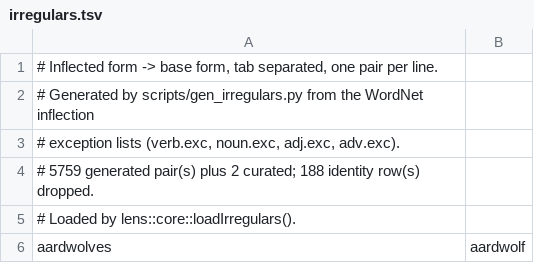
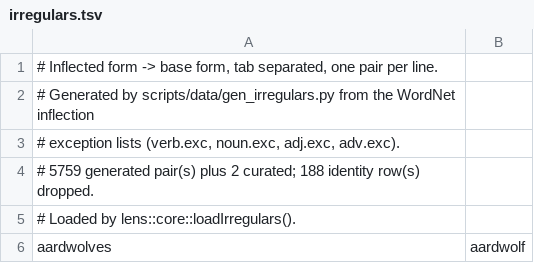
Before and after one commit to kakuyo1/kky-eng, a TSV file: data/irregulars.tsv, drawn as a sheet; only a part is shown.

Commit message:
chore: organize scripts and retire the 1.0 closure plan

```diff
--- a/data/irregulars.tsv
+++ b/data/irregulars.tsv
@@ -1,3 +1,3 @@
 # Inflected form -> base form, tab separated, one pair per line.
-# Generated by scripts/gen_irregulars.py from the WordNet inflection
+# Generated by scripts/data/gen_irregulars.py from the WordNet inflection
 # exception lists (verb.exc, noun.exc, adj.exc, adv.exc).
```
Also changed, not shown: 58 other files.
